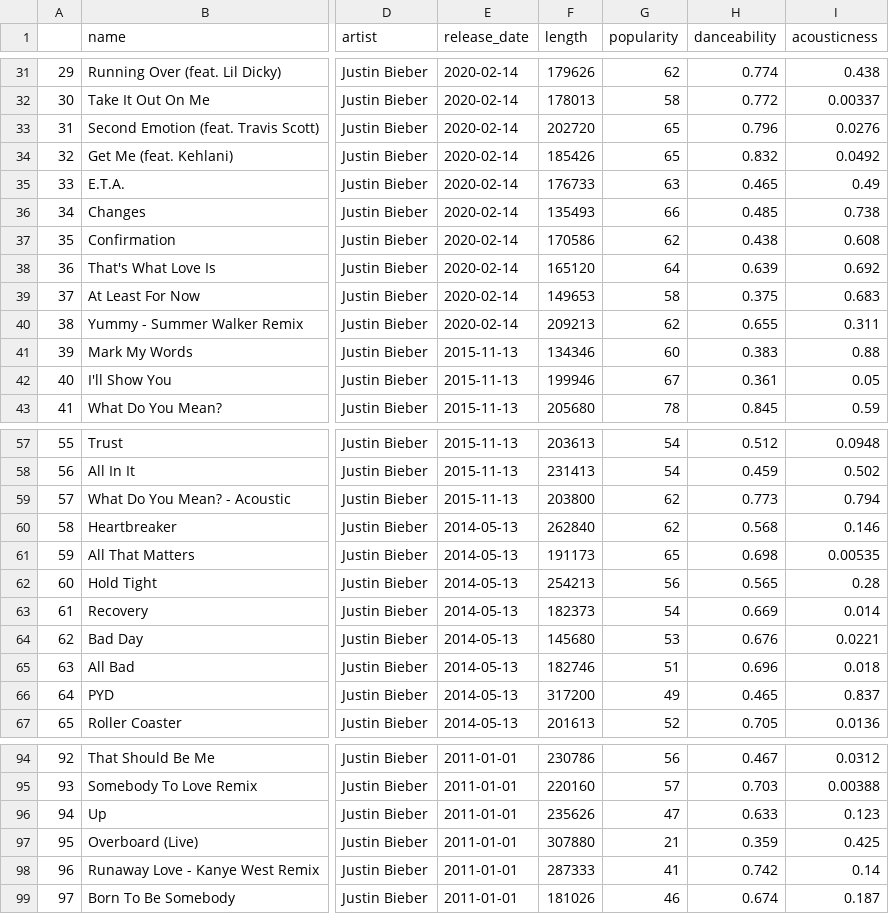
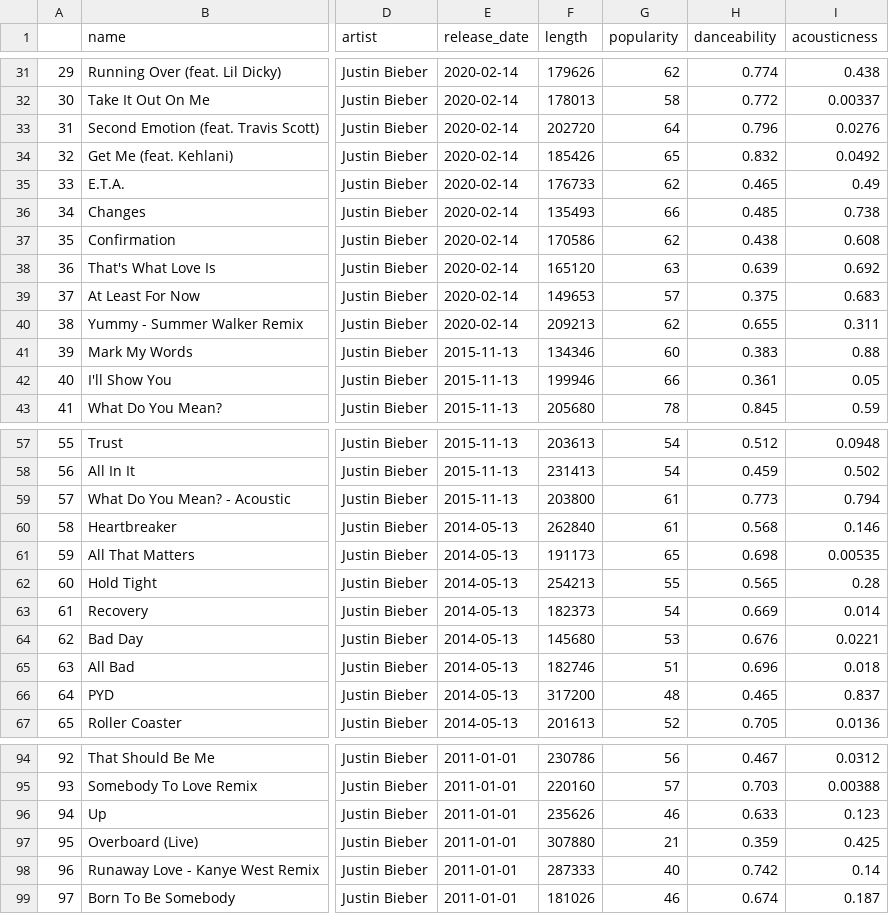
Before and after one commit to cliggio1234/final_project, a CSV file: justin-bieber.csv, drawn as a sheet; only a part is shown, gaps mark what is left out; the diff covers the shown part only; the diff names each change by its address in the sheet, - before the commit and + after, or states it on an @@ line.

Commit message:
all artists into csv

```diff
--- a/justin-bieber.csv
+++ b/justin-bieber.csv
-G33 (popularity): 65
+G33 (popularity): 64
-G35 (popularity): 63
+G35 (popularity): 62
-G38 (popularity): 64
+G38 (popularity): 63
-G39 (popularity): 58
+G39 (popularity): 57
-G42 (popularity): 67
+G42 (popularity): 66
-G59:G60 (popularity): 62
+G59:G60 (popularity): 61
-G62 (popularity): 56
+G62 (popularity): 55
-G66 (popularity): 49
+G66 (popularity): 48
-G96 (popularity): 47
+G96 (popularity): 46
-G98 (popularity): 41
+G98 (popularity): 40
```
Also changed, not shown: 3 edited cells elsewhere in this file, 5 other files.
